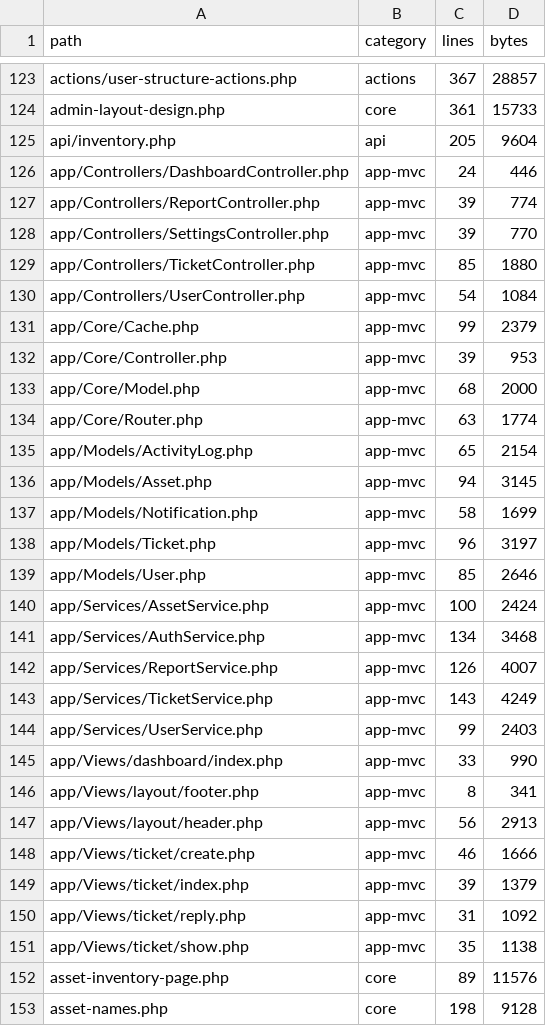
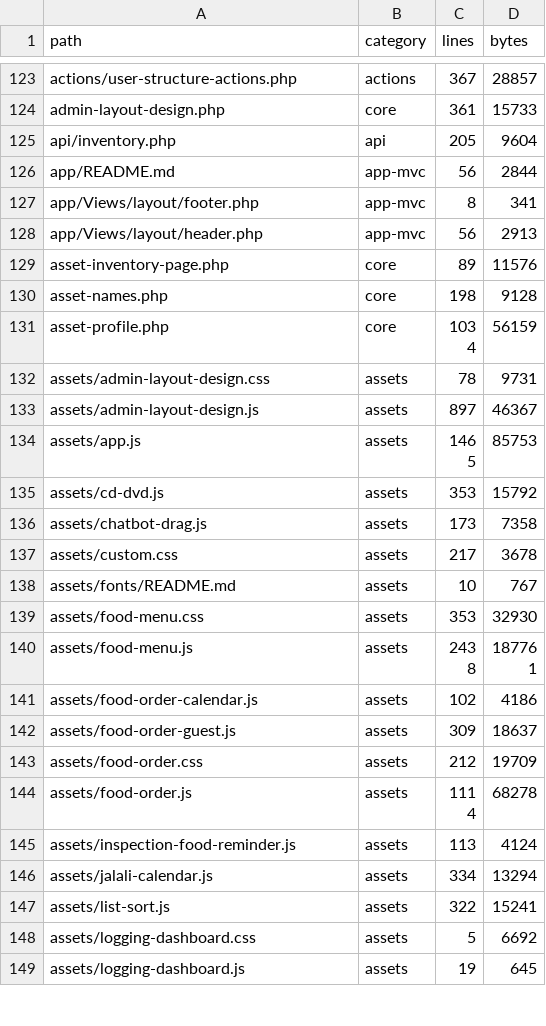
Before and after one commit to alirezarahimy-code/ticket, a TSV file: docs/system-map/FILES.tsv, drawn as a sheet; only a part is shown, gaps mark what is left out; the shorter side is filled out with more unchanged rows; removed rows and columns are numbered as before the commit, all else as after; the diff covers the shown part only; the diff names each change by its address in the sheet, - before the commit and + after, or states it on an @@ line.

```diff
--- a/docs/system-map/FILES.tsv
+++ b/docs/system-map/FILES.tsv
-row 126: app/Controllers/DashboardController.php | app-mvc | 24 | 446
-row 127: app/Controllers/ReportController.php | app-mvc | 39 | 774
-row 128: app/Controllers/SettingsController.php | app-mvc | 39 | 770
-row 129: app/Controllers/TicketController.php | app-mvc | 85 | 1880
-row 130: app/Controllers/UserController.php | app-mvc | 54 | 1084
-row 131: app/Core/Cache.php | app-mvc | 99 | 2379
-row 132: app/Core/Controller.php | app-mvc | 39 | 953
-row 133: app/Core/Model.php | app-mvc | 68 | 2000
-row 134: app/Core/Router.php | app-mvc | 63 | 1774
-row 135: app/Models/ActivityLog.php | app-mvc | 65 | 2154
-row 136: app/Models/Asset.php | app-mvc | 94 | 3145
-row 137: app/Models/Notification.php | app-mvc | 58 | 1699
-row 138: app/Models/Ticket.php | app-mvc | 96 | 3197
-row 139: app/Models/User.php | app-mvc | 85 | 2646
-row 140: app/Services/AssetService.php | app-mvc | 100 | 2424
-row 141: app/Services/AuthService.php | app-mvc | 134 | 3468
-row 142: app/Services/ReportService.php | app-mvc | 126 | 4007
-row 143: app/Services/TicketService.php | app-mvc | 143 | 4249
-row 144: app/Services/UserService.php | app-mvc | 99 | 2403
-row 145: app/Views/dashboard/index.php | app-mvc | 33 | 990
+row 126: app/README.md | app-mvc | 56 | 2844
-row 148: app/Views/ticket/create.php | app-mvc | 46 | 1666
-row 149: app/Views/ticket/index.php | app-mvc | 39 | 1379
-row 150: app/Views/ticket/reply.php | app-mvc | 31 | 1092
-row 151: app/Views/ticket/show.php | app-mvc | 35 | 1138
```
Also changed, not shown: 2 added rows, 1 removed row and 8 edited cells elsewhere in this file, docs/system-map/ROUTES.tsv, 39 other files.
